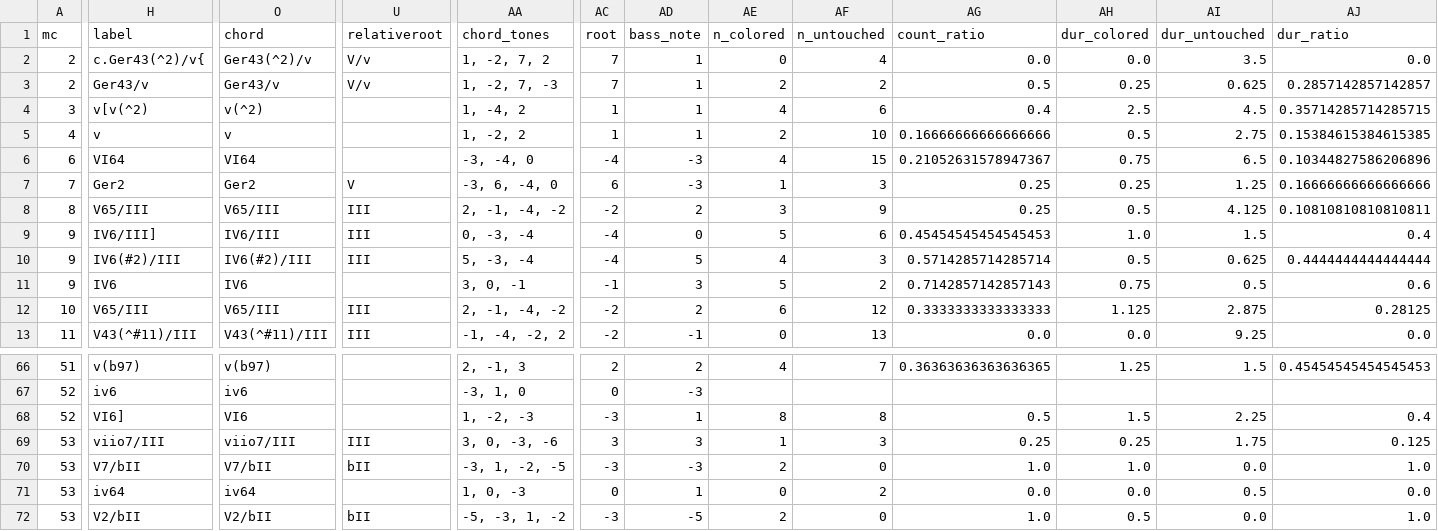
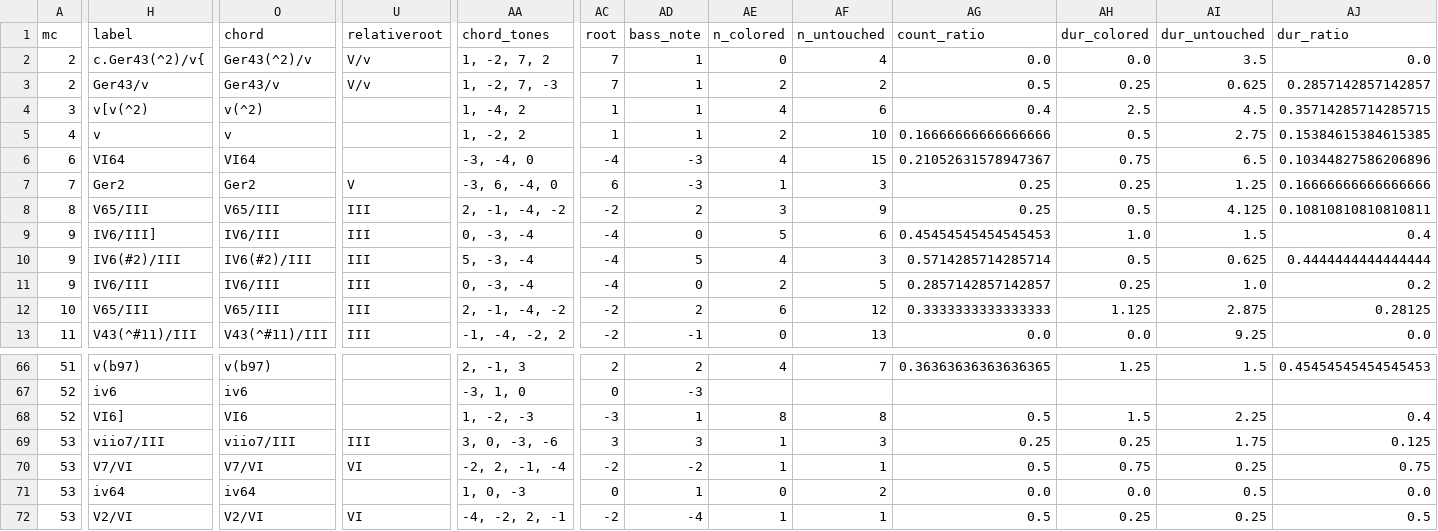
Before and after one commit to DCMLab/mahler_kindertotenlieder, a TSV file: reviewed/kindertotenlieder_02_nun_seh_ich_wohl_reviewed.tsv, drawn as a sheet; only a part is shown, gaps mark what is left out; the diff covers the shown part only; the diff names each change by its address in the sheet, - before the commit and + after, or states it on an @@ line.

```diff
--- a/reviewed/kindertotenlieder_02_nun_seh_ich_wohl_reviewed.tsv
+++ b/reviewed/kindertotenlieder_02_nun_seh_ich_wohl_reviewed.tsv
-H11 (label): IV6
+H11 (label): IV6/III
-O11 (chord): IV6
+O11 (chord): IV6/III
-U11 (relativeroot): (empty)
+U11 (relativeroot): III
-AA11 (chord_tones): 3, 0, -1
+AA11 (chord_tones): 0, -3, -4
-AC11 (root): -1
+AC11 (root): -4
-AD11 (bass_note): 3
+AD11 (bass_note): 0
-AE11 (n_colored): 5
+AE11 (n_colored): 2
-AF11 (n_untouched): 2
+AF11 (n_untouched): 5
-AG11 (count_ratio): 0.7142857142857143
+AG11 (count_ratio): 0.2857142857142857
-AH11 (dur_colored): 0.75
+AH11 (dur_colored): 0.25
-AI11 (dur_untouched): 0.5
+AI11 (dur_untouched): 1.0
-AJ11 (dur_ratio): 0.6
+AJ11 (dur_ratio): 0.2
-H70 (label): V7/bII
+H70 (label): V7/VI
-O70 (chord): V7/bII
+O70 (chord): V7/VI
-U70 (relativeroot): bII
+U70 (relativeroot): VI
-AA70 (chord_tones): -3, 1, -2, -5
+AA70 (chord_tones): -2, 2, -1, -4
-AC70 (root): -3
+AC70 (root): -2
-AD70 (bass_note): -3
+AD70 (bass_note): -2
-AE70 (n_colored): 2
+AE70 (n_colored): 1
-AF70 (n_untouched): 0
+AF70 (n_untouched): 1
-AG70 (count_ratio): 1.0
+AG70 (count_ratio): 0.5
-AH70 (dur_colored): 1.0
+AH70 (dur_colored): 0.75
-AI70 (dur_untouched): 0.0
+AI70 (dur_untouched): 0.25
-AJ70 (dur_ratio): 1.0
+AJ70 (dur_ratio): 0.75
-H72 (label): V2/bII
+H72 (label): V2/VI
-O72 (chord): V2/bII
+O72 (chord): V2/VI
-U72 (relativeroot): bII
+U72 (relativeroot): VI
-AA72 (chord_tones): -5, -3, 1, -2
+AA72 (chord_tones): -4, -2, 2, -1
-AC72 (root): -3
+AC72 (root): -2
-AD72 (bass_note): -5
+AD72 (bass_note): -4
-AE72 (n_colored): 2
+AE72 (n_colored): 1
-AF72 (n_untouched): 0
+AF72 (n_untouched): 1
-AG72 (count_ratio): 1.0
+AG72 (count_ratio): 0.5
-AH72 (dur_colored): 0.5
+AH72 (dur_colored): 0.25
-AI72 (dur_untouched): 0.0
+AI72 (dur_untouched): 0.25
-AJ72 (dur_ratio): 1.0
+AJ72 (dur_ratio): 0.5
```
Also changed, not shown: 44 edited cells elsewhere in this file, chords/kindertotenlieder_02_nun_seh_ich_wohl.chords.tsv, harmonies/kindertotenlieder_02_nun_seh_ich_wohl.harmonies.tsv, 7 other files.
